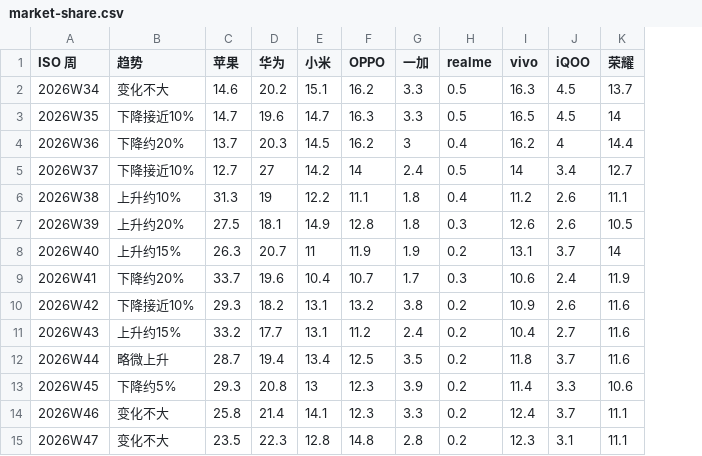
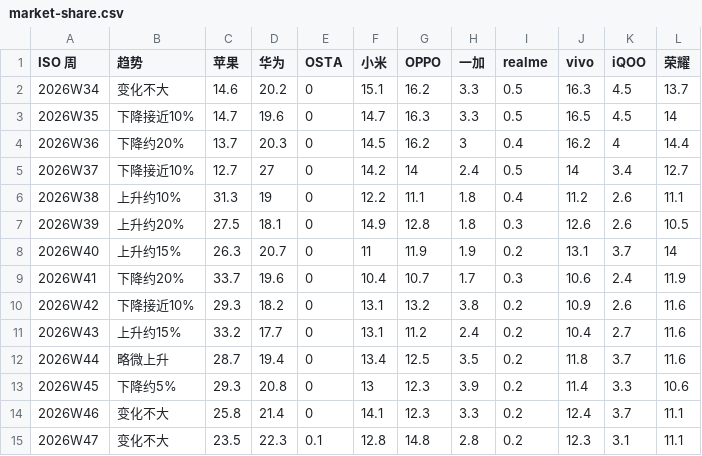
Before and after one commit to muinocriz/smartphoneSellOut, a CSV file: market-share.csv, drawn as a sheet; the diff names each change by its address in the sheet, - before the commit and + after, or states it on an @@ line.

Commit message:
支持 OSTA 星芒子品牌份额及华为系归属

```diff
--- a/market-share.csv
+++ b/market-share.csv
+column E (OSTA), rows 2-15: 0 | 0 | 0 | 0 | 0 | 0 | 0 | 0 | 0 | 0 | 0 | 0 | 0 | 0.1
```
Also changed, not shown: 17 other files.
